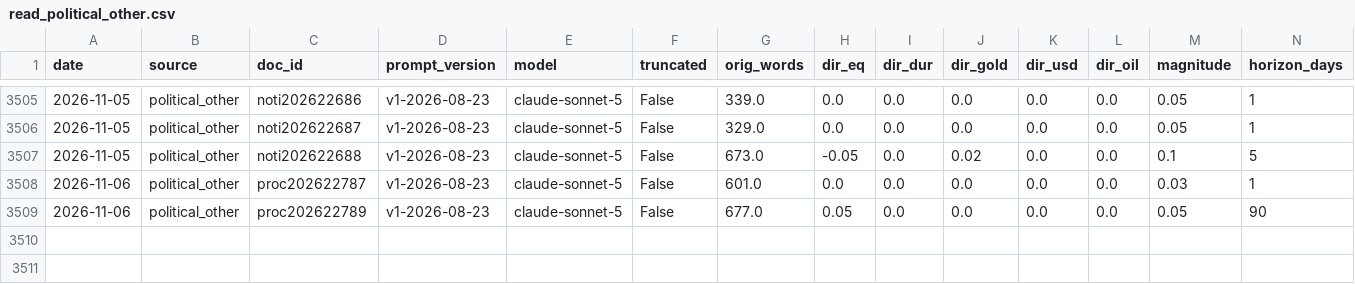
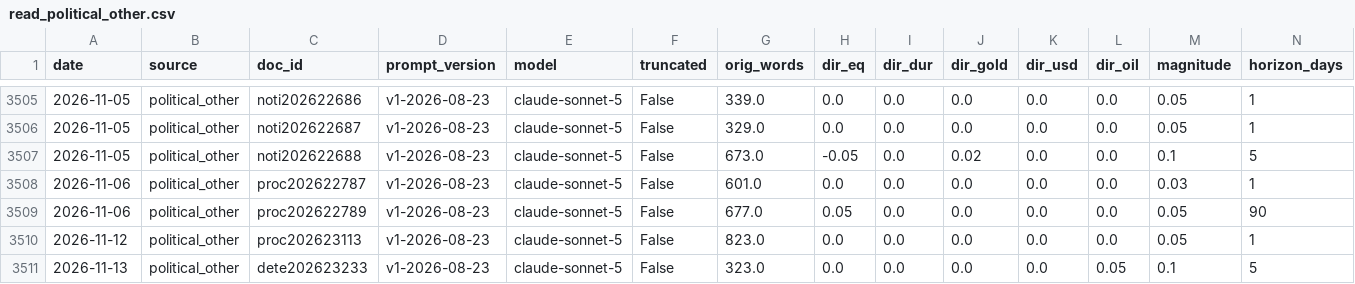
Before and after one commit to Wei-TingHsu/regime-aware-signal, a CSV file: processed/read_political_other.csv, drawn as a sheet; only a part is shown, gaps mark what is left out; rows hold the shown columns only; the diff names each change by its address in the sheet, - before the commit and + after, or states it on an @@ line.

```diff
--- a/processed/read_political_other.csv
+++ b/processed/read_political_other.csv
+row 3510: 2026-11-12 | political_other | proc202623113 | v1-2026-08-23 | claude-sonnet-5 | False | 823.0 | 0.0 | 0.0 | 0.0 | 0.0 | 0.0 | 0.05 | 1
+row 3511: 2026-11-13 | political_other | dete202623233 | v1-2026-08-23 | claude-sonnet-5 | False | 323.0 | 0.0 | 0.0 | 0.0 | 0.0 | 0.05 | 0.1 | 5
```
Also changed, not shown: processed/event_time_ledger.csv, processed/forward_ledger.csv, 16 other files.
